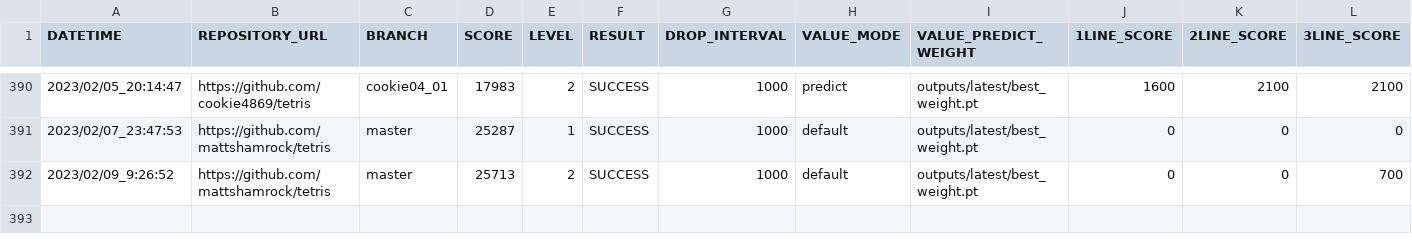
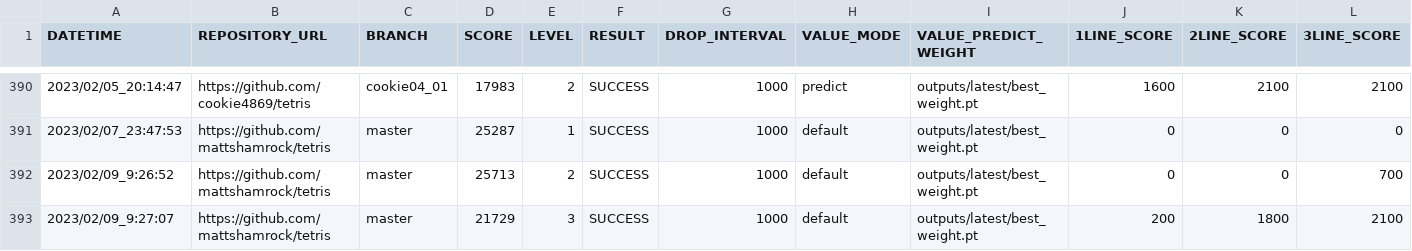
Before and after one commit to ChallengeClub/tetris_score_server, a CSV file: log/result.csv, drawn as a sheet; only a part is shown, gaps mark what is left out; rows hold the shown columns only; the diff names each change by its address in the sheet, - before the commit and + after, or states it on an @@ line.

Commit message:
update result

```diff
--- a/log/result.csv
+++ b/log/result.csv
+row 393: 2023/02/09_9:27:07 | https://github.com/mattshamrock/tetris | master | 21729 | 3 | SUCCESS | 1000 | default | outputs/latest/best_weight.pt | 200 | 1800 | 2100
```
Also changed, not shown: log/result_level_3.csv, log/result_ranking_level_3.csv, 10 other files.
